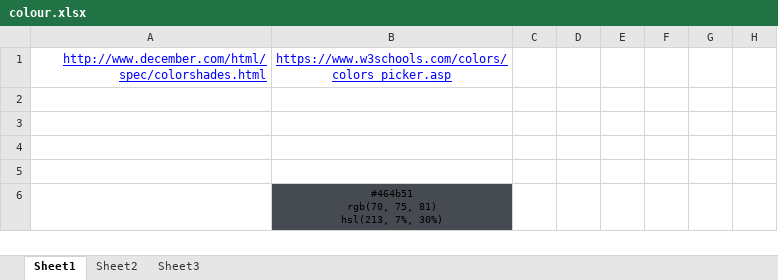
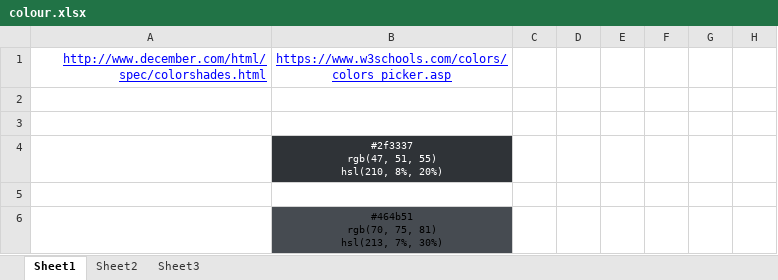
Before and after one commit to spjps2009/couponndiscount_html, an Excel workbook: colour.xlsx, sheet Sheet1, drawn as a sheet; only a part is shown; values as stored, in another font and other column widths than the file's, no borders; charts and pictures not drawn; ↵ is a line break in a cell; the diff names each change by its address in the sheet, - before the commit and + after, or states it on an @@ line.

```diff
--- a/colour.xlsx (sheet Sheet1)
+++ b/colour.xlsx (sheet Sheet1)
-B4: (empty)
+B4: #2f3337 ↵ rgb(47, 51, 55) ↵ hsl(210, 8%, 20%)
-B4 fill: none
+B4 fill: #2F3337
```
Also changed, not shown: charts or pictures, 1 other file.
